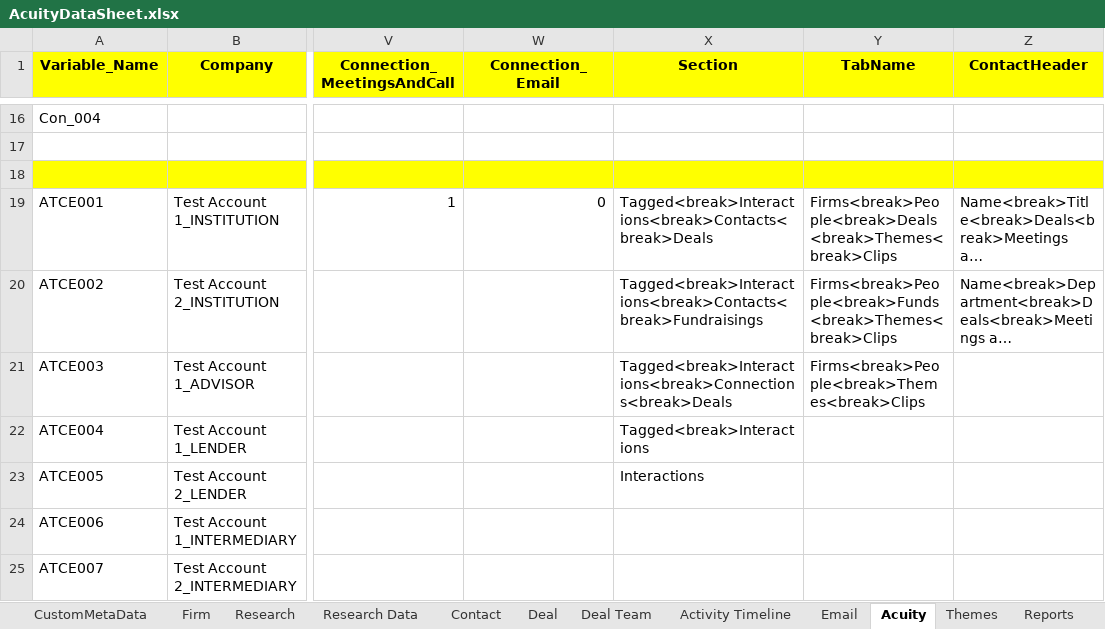
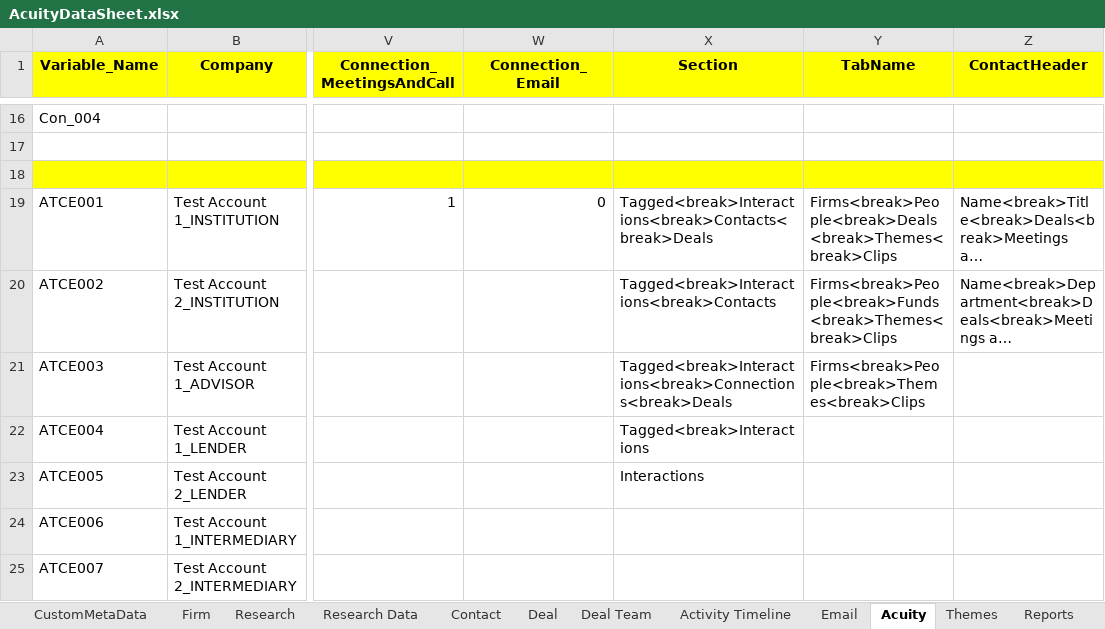
Before and after one commit to NitinNavatar/PE4.7, an Excel workbook: AcuityDataSheet.xlsx, sheet Acuity, drawn as a sheet; only a part is shown, gaps mark what is left out; long unchanged cells end in …; values as stored, in another font and other column widths than the file's, no borders; the diff names each change by its address in the sheet, - before the commit and + after, or states it on an @@ line.

Commit message:
Created method infoMessageOfAcuitySection Creatd testcase TC029-TC034
Signed-off-by: sourabhnavatargroup <sourabhnavatargroup>

```diff
--- a/AcuityDataSheet.xlsx (sheet Acuity)
+++ b/AcuityDataSheet.xlsx (sheet Acuity)
-X20 (Section): Tagged<break>Interactions<break>Contacts<break>Fundraisings
+X20 (Section): Tagged<break>Interactions<break>Contacts
```
Also changed, not shown: sheet Activity Timeline, 4 other files.
